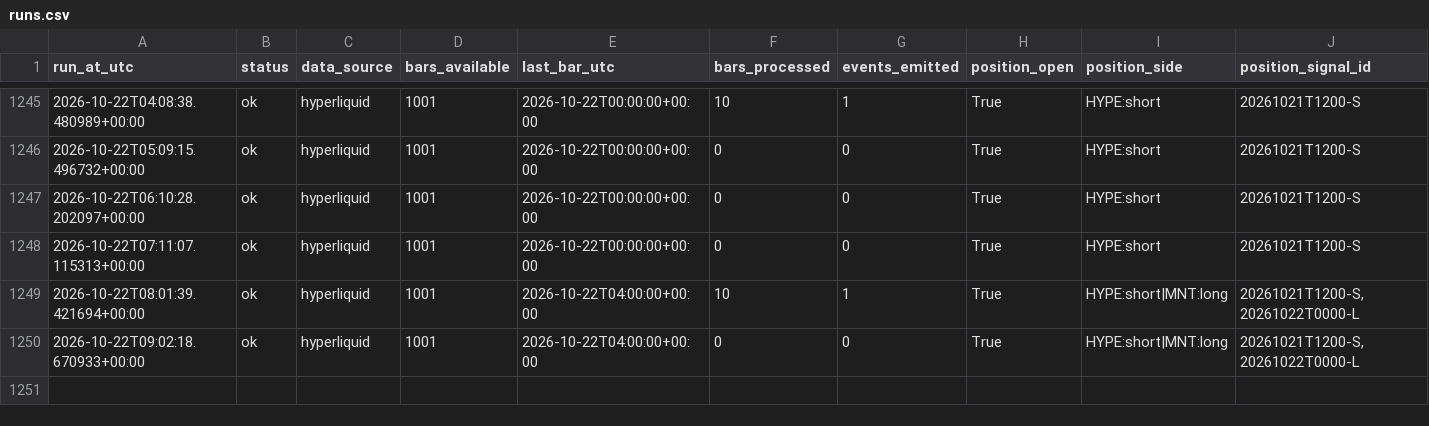
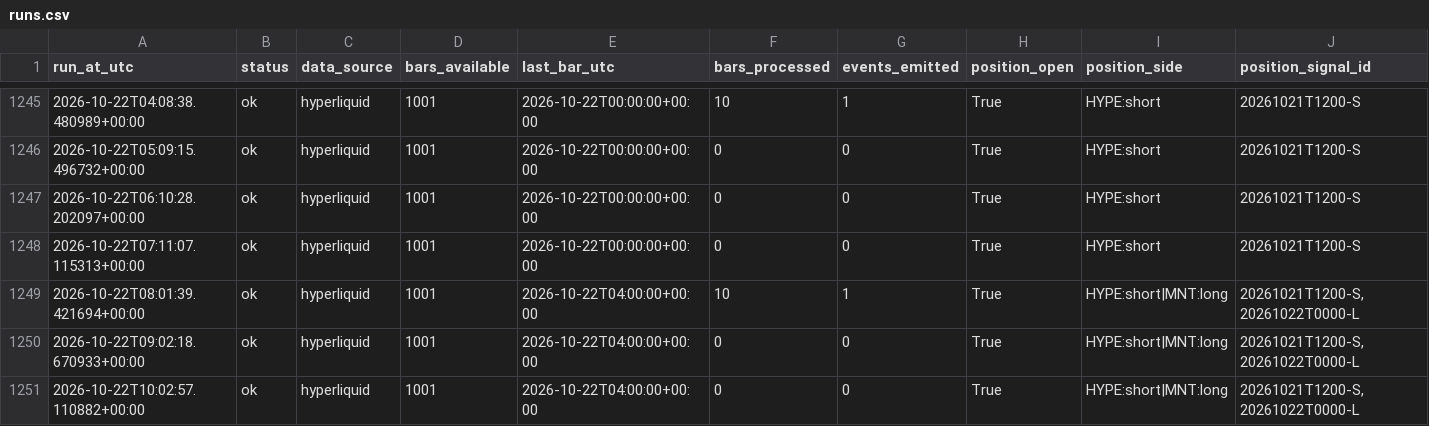
Before and after one commit to daijobudesu69/Crypto-MEX, a CSV file: state/runs.csv, drawn as a sheet; only a part is shown, gaps mark what is left out; rows hold the shown columns only; the diff names each change by its address in the sheet, - before the commit and + after, or states it on an @@ line.

```diff
--- a/state/runs.csv
+++ b/state/runs.csv
+row 1251: 2026-10-22T10:02:57.110882+00:00 | ok | hyperliquid | 1001 | 2026-10-22T04:00:00+00:00 | 0 | 0 | True | HYPE:short|MNT:long | 20261021T1200-S,20261022T0000-L
```
